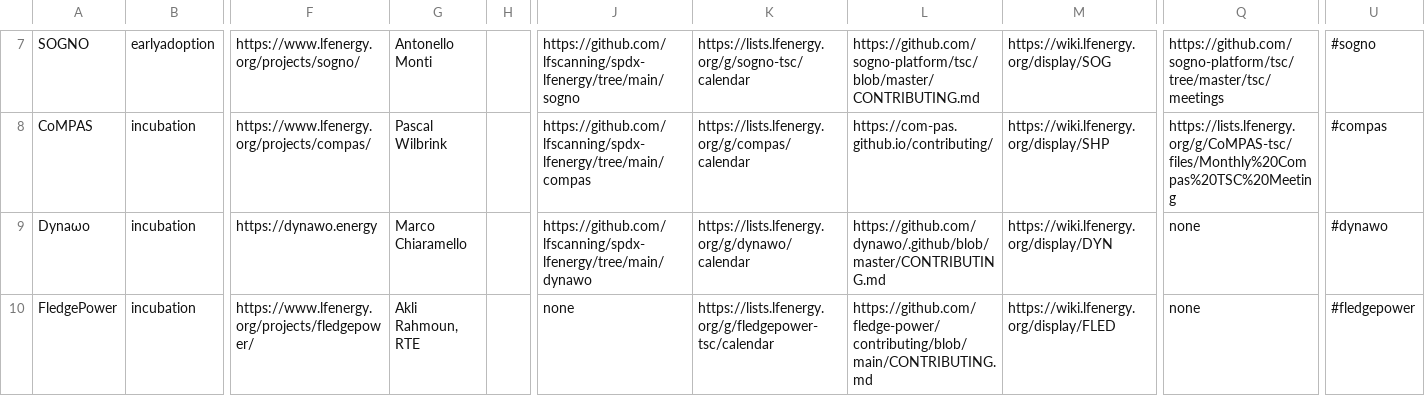
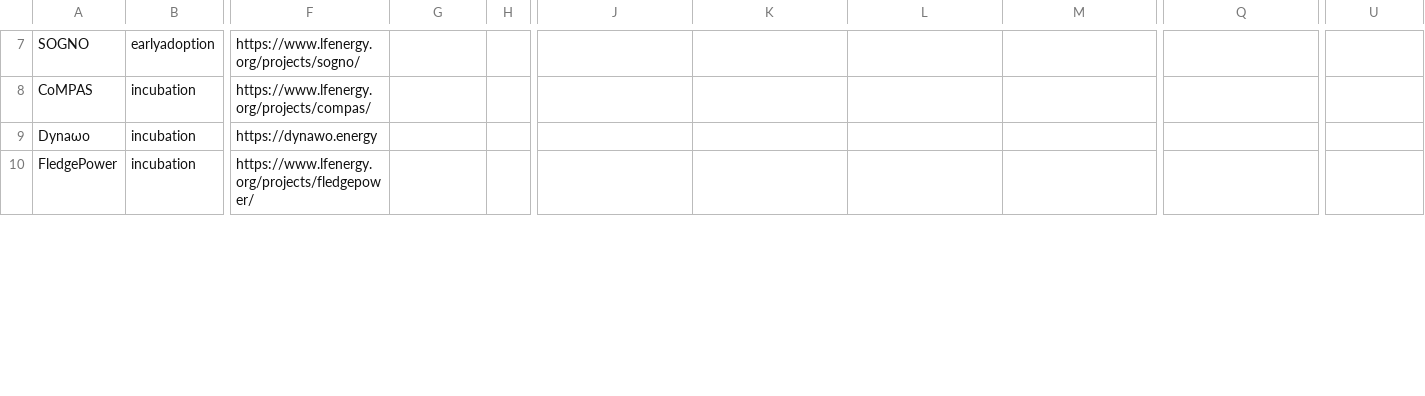
Before and after one commit to lf-energy/tac, a CSV file: _data/projects.csv, drawn as a sheet; only a part is shown, gaps mark what is left out; the diff covers the shown part only; the diff names each change by its address in the sheet, - before the commit and + after, or states it on an @@ line.

```diff
--- a/_data/projects.csv
+++ b/_data/projects.csv
-G7: Antonello Monti
+G7: (empty)
-J7: https://github.com/lfscanning/spdx-lfenergy/tree/main/sogno
+J7: (empty)
-K7: https://lists.lfenergy.org/g/sogno-tsc/calendar
+K7: (empty)
-L7: https://github.com/sogno-platform/tsc/blob/master/CONTRIBUTING.md
+L7: (empty)
-M7: https://wiki.lfenergy.org/display/SOG
+M7: (empty)
-Q7: https://github.com/sogno-platform/tsc/tree/master/tsc/meetings
+Q7: (empty)
-U7: #sogno
+U7: (empty)
-G8: Pascal Wilbrink
+G8: (empty)
-J8: https://github.com/lfscanning/spdx-lfenergy/tree/main/compas
+J8: (empty)
-K8: https://lists.lfenergy.org/g/compas/calendar
+K8: (empty)
-L8: https://com-pas.github.io/contributing/
+L8: (empty)
-M8: https://wiki.lfenergy.org/display/SHP
+M8: (empty)
-Q8: https://lists.lfenergy.org/g/CoMPAS-tsc/files/Monthly%20Compas%20TSC%20Meeting
+Q8: (empty)
-U8: #compas
+U8: (empty)
-G9: Marco Chiaramello
+G9: (empty)
-J9: https://github.com/lfscanning/spdx-lfenergy/tree/main/dynawo
+J9: (empty)
-K9: https://lists.lfenergy.org/g/dynawo/calendar
+K9: (empty)
-L9: https://github.com/dynawo/.github/blob/master/CONTRIBUTING.md
+L9: (empty)
-M9: https://wiki.lfenergy.org/display/DYN
+M9: (empty)
-Q9:Q10: none
+Q9:Q10: (empty)
-U9: #dynawo
+U9: (empty)
-G10: Akli Rahmoun, RTE
+G10: (empty)
-J10: none
+J10: (empty)
-K10: https://lists.lfenergy.org/g/fledgepower-tsc/calendar
+K10: (empty)
-L10: https://github.com/fledge-power/contributing/blob/main/CONTRIBUTING.md
+L10: (empty)
-M10: https://wiki.lfenergy.org/display/FLED
+M10: (empty)
-U10: #fledgepower
+U10: (empty)
```
Also changed, not shown: 1 removed row and 112 edited cells elsewhere in this file, _data/meeting-agenda-items.csv.
